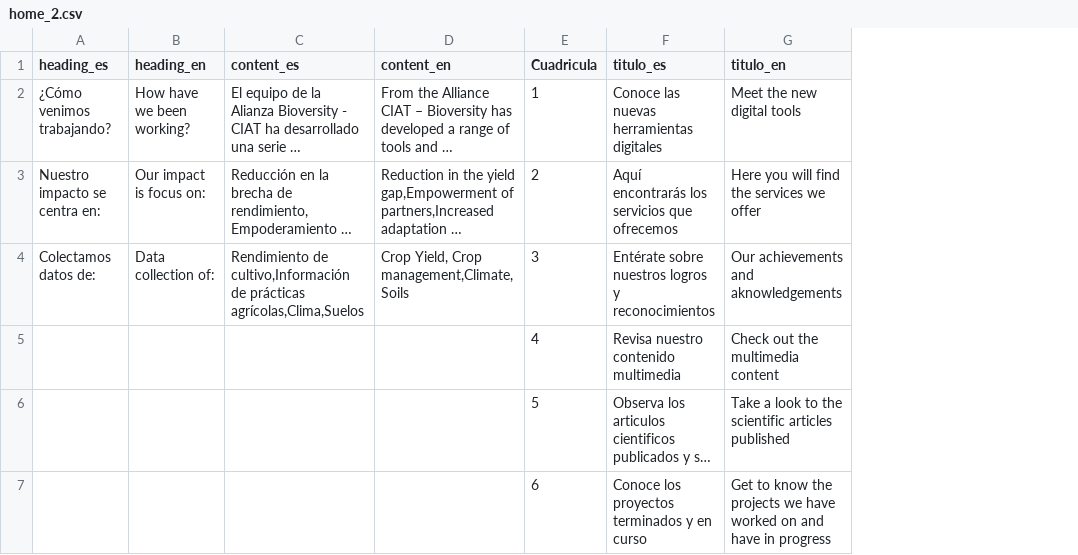
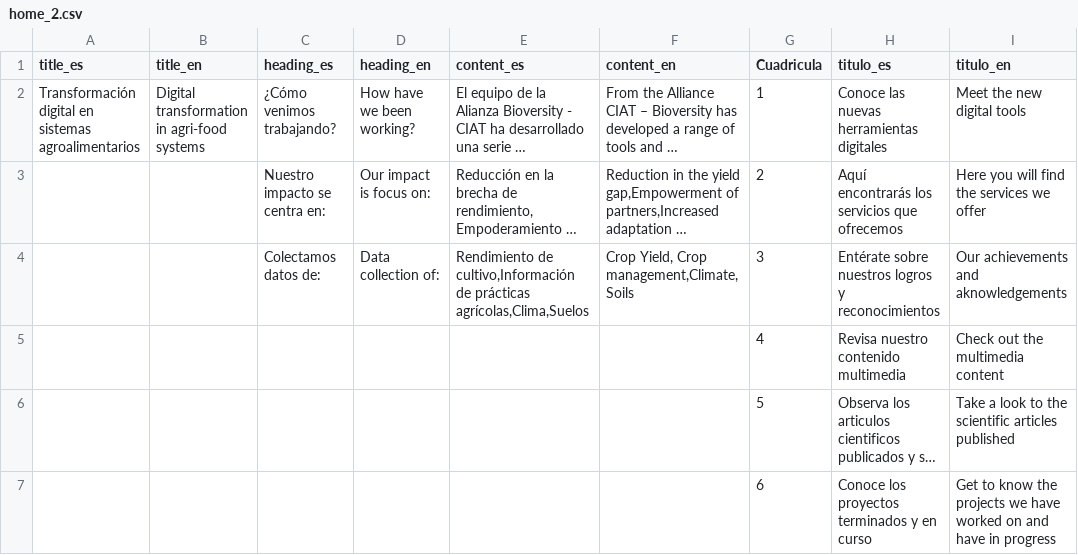
Before and after one commit to CIAT-DAPA/aeps_open, a CSV file: db/home_2.csv, drawn as a sheet; only a part is shown; long unchanged cells end in …; the diff names each change by its address in the sheet, - before the commit and + after, or states it on an @@ line.

Commit message:
agregar titulo en home

```diff
--- a/db/home_2.csv
+++ b/db/home_2.csv
+column A (title_es), row 2: Transformación digital en sistemas agroalimentarios
+column B (title_en), row 2: Digital transformation in agri-food systems
```
Also changed, not shown: 3 other files.
